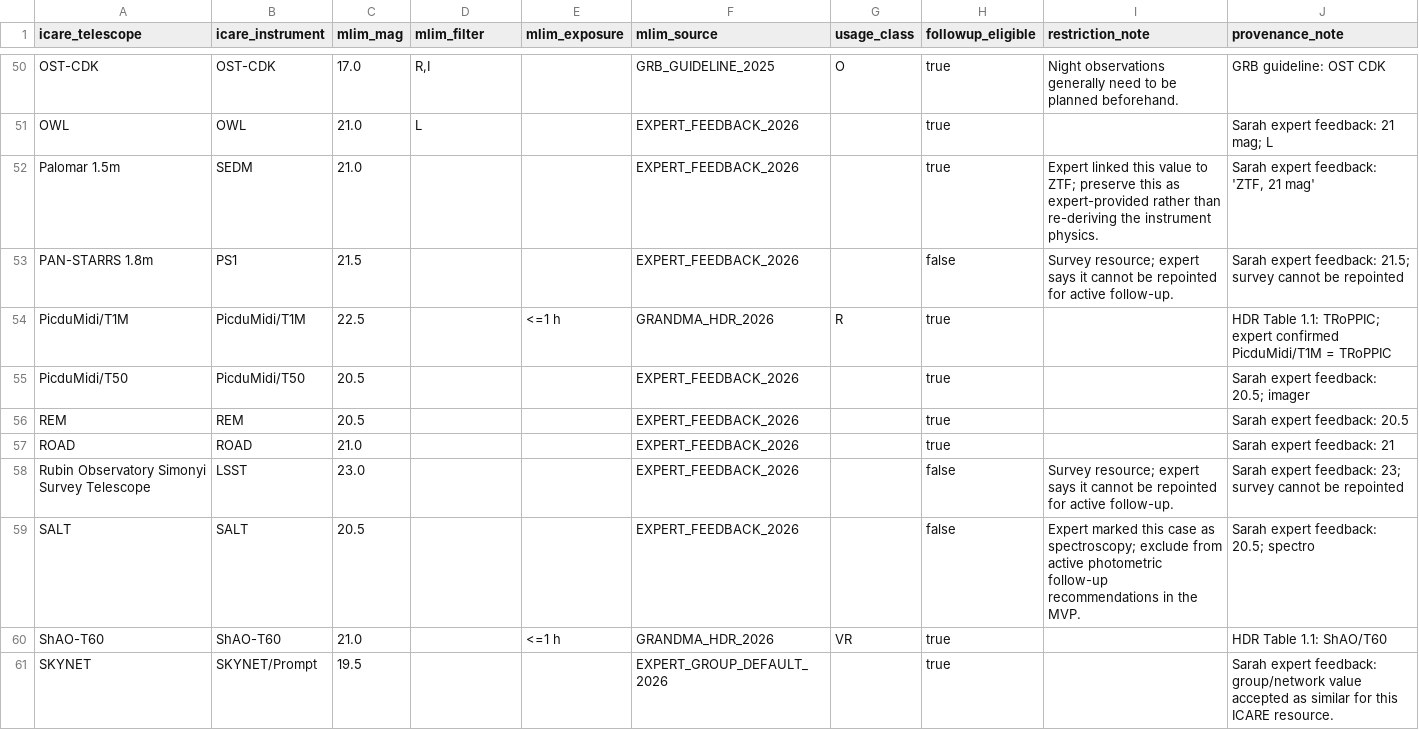
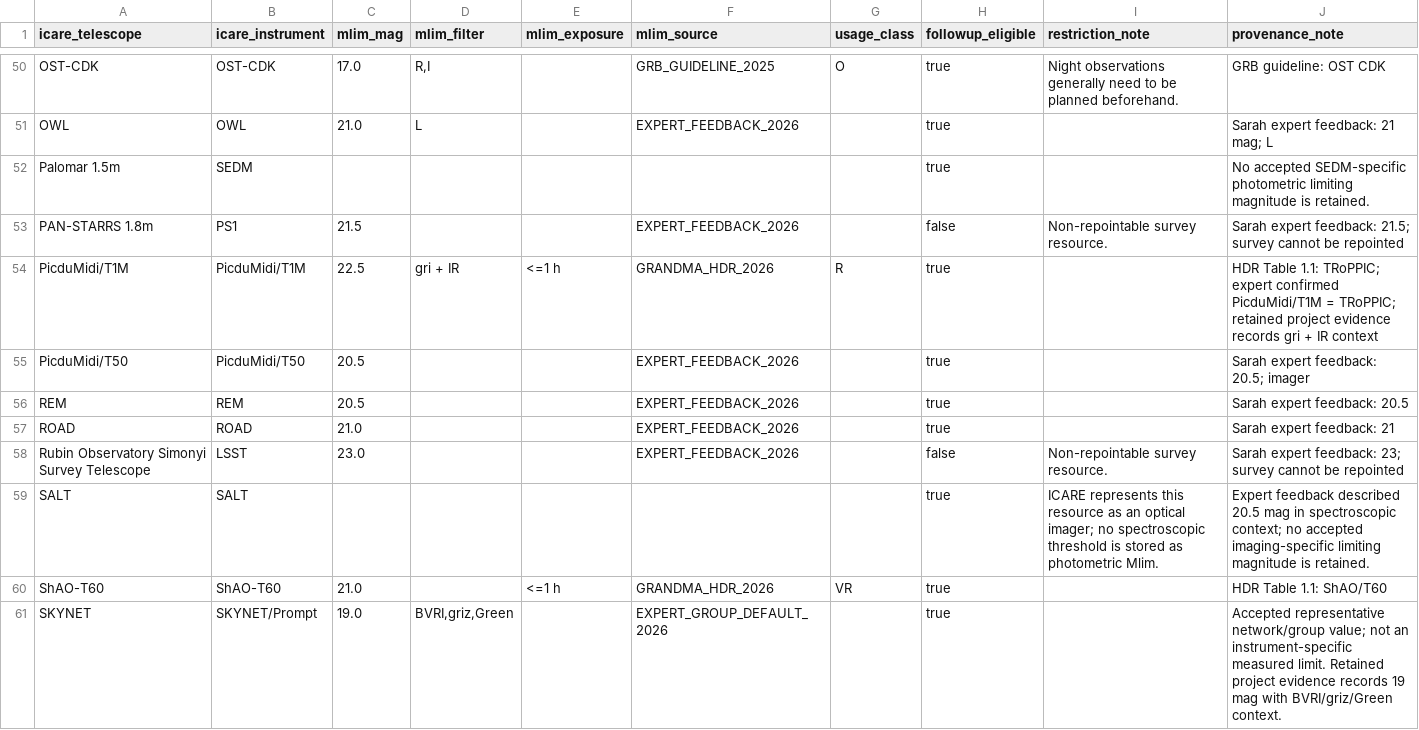
Before and after one commit to grandma-collaboration/MAFORAI, a CSV file: data/raw/reference/telescope_external_capabilities.csv, drawn as a sheet; only a part is shown, gaps mark what is left out; the diff covers the shown part only.

```diff
--- a/data/raw/reference/telescope_external_capabilities.csv
+++ b/data/raw/reference/telescope_external_capabilities.csv
@@ -51,5 +51,5 @@ OST-CDK,OST-CDK,17.0,"R,I",,GRB_GUIDELINE_2025,O,true,Night observations general
 OWL,OWL,21.0,L,,EXPERT_FEEDBACK_2026,,true,,Sarah expert feedback: 21 mag; L
-Palomar 1.5m,SEDM,21.0,,,EXPERT_FEEDBACK_2026,,true,Expert linked this value to ZTF; preserve this as expert-provided rather than re-deriving the instrument physics.,"Sarah expert feedback: 'ZTF, 21 mag'"
-PAN-STARRS 1.8m,PS1,21.5,,,EXPERT_FEEDBACK_2026,,false,Survey resource; expert says it cannot be repointed for active follow-up.,Sarah expert feedback: 21.5; survey cannot be repointed
-PicduMidi/T1M,PicduMidi/T1M,22.5,,<=1 h,GRANDMA_HDR_2026,R,true,,HDR Table 1.1: TRoPPIC; expert confirmed PicduMidi/T1M = TRoPPIC
+Palomar 1.5m,SEDM,,,,,,true,,No accepted SEDM-specific photometric limiting magnitude is retained.
+PAN-STARRS 1.8m,PS1,21.5,,,EXPERT_FEEDBACK_2026,,false,Non-repointable survey resource.,Sarah expert feedback: 21.5; survey cannot be repointed
+PicduMidi/T1M,PicduMidi/T1M,22.5,gri + IR,<=1 h,GRANDMA_HDR_2026,R,true,,HDR Table 1.1: TRoPPIC; expert confirmed PicduMidi/T1M = TRoPPIC; retained project evidence records gri + IR context
 PicduMidi/T50,PicduMidi/T50,20.5,,,EXPERT_FEEDBACK_2026,,true,,Sarah expert feedback: 20.5; imager
@@ -57,5 +57,5 @@ REM,REM,20.5,,,EXPERT_FEEDBACK_2026,,true,,Sarah expert feedback: 20.5
 ROAD,ROAD,21.0,,,EXPERT_FEEDBACK_2026,,true,,Sarah expert feedback: 21
-Rubin Observatory Simonyi Survey Telescope,LSST,23.0,,,EXPERT_FEEDBACK_2026,,false,Survey resource; expert says it cannot be repointed for active follow-up.,Sarah expert feedback: 23; survey cannot be repointed
-SALT,SALT,20.5,,,EXPERT_FEEDBACK_2026,,false,Expert marked this case as spectroscopy; exclude from active photometric follow-up recommendations in the MVP.,Sarah expert feedback: 20.5; spectro
+Rubin Observatory Simonyi Survey Telescope,LSST,23.0,,,EXPERT_FEEDBACK_2026,,false,Non-repointable survey resource.,Sarah expert feedback: 23; survey cannot be repointed
+SALT,SALT,,,,,,true,ICARE represents this resource as an optical imager; no spectroscopic threshold is stored as photometric Mlim.,Expert feedback described 20.5 mag in spectroscopic context; no accepted imaging-specific limiting magnitude is retained.
 ShAO-T60,ShAO-T60,21.0,,<=1 h,GRANDMA_HDR_2026,VR,true,,HDR Table 1.1: ShAO/T60
-SKYNET,SKYNET/Prompt,19.5,,,EXPERT_GROUP_DEFAULT_2026,,true,,Sarah expert feedback: group/network value accepted as similar for this ICARE resource.
+SKYNET,SKYNET/Prompt,19.0,"BVRI,griz,Green",,EXPERT_GROUP_DEFAULT_2026,,true,,Accepted representative network/group value; not an instrument-specific measured limit. Retained project evidence records 19 mag with BVRI/griz/Green context.
```
Also changed, not shown: 47 edited cells elsewhere in this file.
